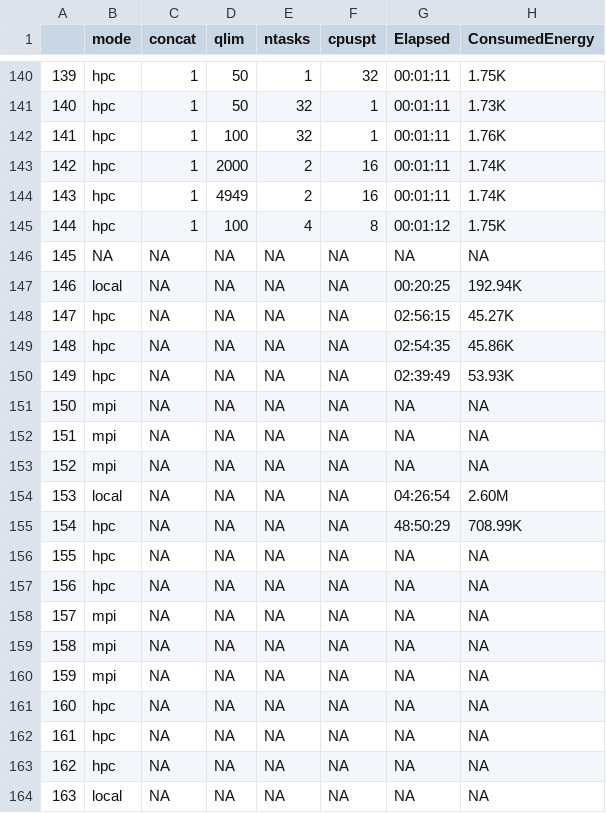
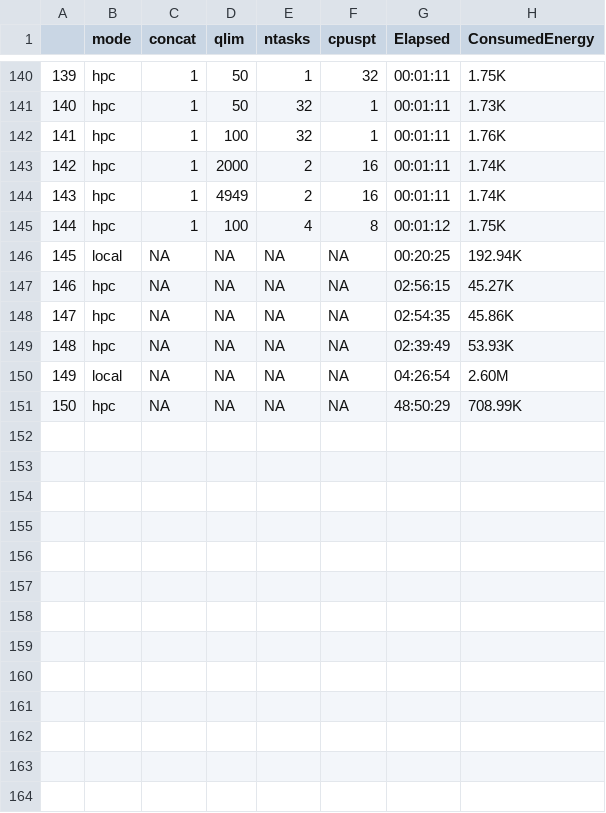
Before and after one commit to toschin/GreenVUBeans, a CSV file: data/processed/data.csv, drawn as a sheet; only a part is shown, gaps mark what is left out; removed rows and columns are numbered as before the commit, all else as after; the diff names each change by its address in the sheet, - before the commit and + after, or states it on an @@ line.

```diff
--- a/data/processed/data.csv
+++ b/data/processed/data.csv
-row 146: 145 | NA | NA | NA | NA | NA | NA | NA
@@ column A renumbered between rows 146 and 151 @@
-row 151: 150 | mpi | NA | NA | NA | NA | NA | NA
-row 152: 151 | mpi | NA | NA | NA | NA | NA | NA
-row 153: 152 | mpi | NA | NA | NA | NA | NA | NA
-row 156: 155 | hpc | NA | NA | NA | NA | NA | NA
-row 157: 156 | hpc | NA | NA | NA | NA | NA | NA
-row 158: 157 | mpi | NA | NA | NA | NA | NA | NA
-row 159: 158 | mpi | NA | NA | NA | NA | NA | NA
-row 160: 159 | mpi | NA | NA | NA | NA | NA | NA
-row 161: 160 | hpc | NA | NA | NA | NA | NA | NA
-row 162: 161 | hpc | NA | NA | NA | NA | NA | NA
-row 163: 162 | hpc | NA | NA | NA | NA | NA | NA
-row 164: 163 | local | NA | NA | NA | NA | NA | NA
```
Also changed, not shown: 3 other files.
